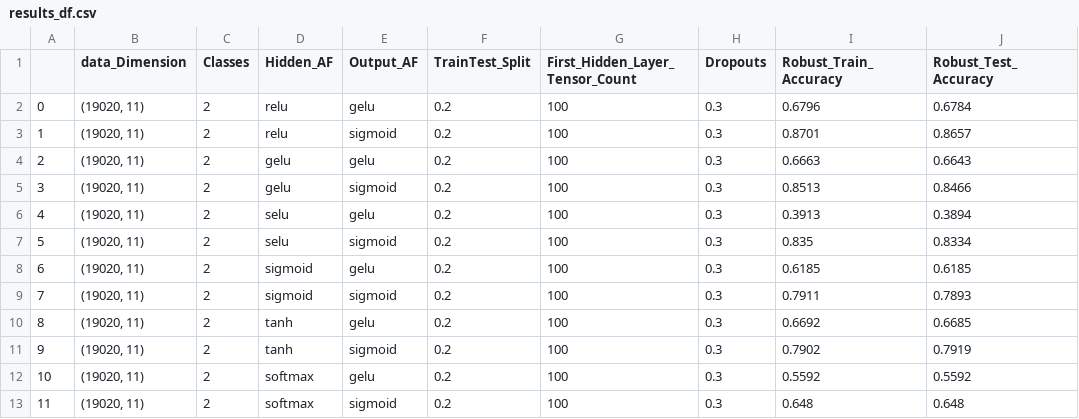
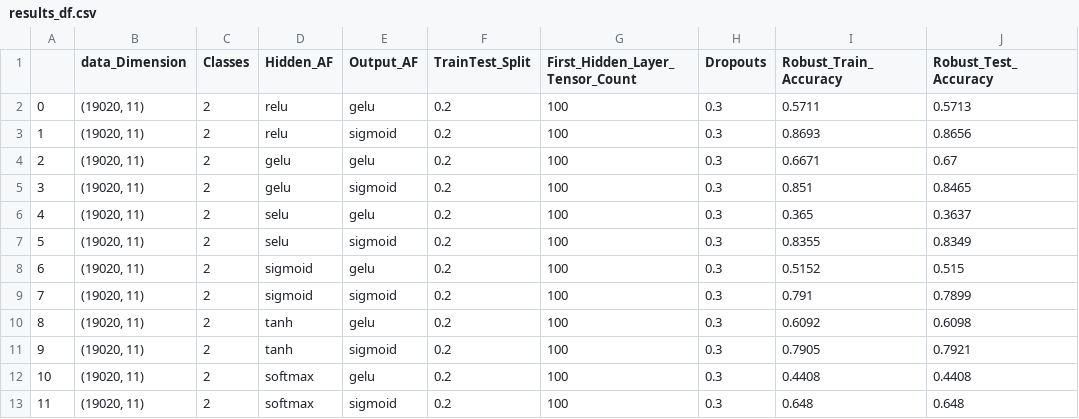
Before and after one commit to nilsmart96/comparing-activation-functions, a CSV file: 2_Modeling/results_df.csv, drawn as a sheet.

Commit message:
gg

```diff
--- a/2_Modeling/results_df.csv
+++ b/2_Modeling/results_df.csv
@@ -1,13 +1,13 @@
 ,data_Dimension,Classes,Hidden_AF,Output_AF,TrainTest_Split,First_Hidden_Layer_Tensor_Count,Dropouts,Robust_Train_Accuracy,Robust_Test_Accuracy
-0,"(19020, 11)",2,relu,gelu,0.2,100,0.3,0.6796,0.6784
-1,"(19020, 11)",2,relu,sigmoid,0.2,100,0.3,0.8701,0.8657
-2,"(19020, 11)",2,gelu,gelu,0.2,100,0.3,0.6663,0.6643
-3,"(19020, 11)",2,gelu,sigmoid,0.2,100,0.3,0.8513,0.8466
-4,"(19020, 11)",2,selu,gelu,0.2,100,0.3,0.3913,0.3894
-5,"(19020, 11)",2,selu,sigmoid,0.2,100,0.3,0.835,0.8334
-6,"(19020, 11)",2,sigmoid,gelu,0.2,100,0.3,0.6185,0.6185
-7,"(19020, 11)",2,sigmoid,sigmoid,0.2,100,0.3,0.7911,0.7893
-8,"(19020, 11)",2,tanh,gelu,0.2,100,0.3,0.6692,0.6685
-9,"(19020, 11)",2,tanh,sigmoid,0.2,100,0.3,0.7902,0.7919
-10,"(19020, 11)",2,softmax,gelu,0.2,100,0.3,0.5592,0.5592
+0,"(19020, 11)",2,relu,gelu,0.2,100,0.3,0.5711,0.5713
+1,"(19020, 11)",2,relu,sigmoid,0.2,100,0.3,0.8693,0.8656
+2,"(19020, 11)",2,gelu,gelu,0.2,100,0.3,0.6671,0.67
+3,"(19020, 11)",2,gelu,sigmoid,0.2,100,0.3,0.851,0.8465
+4,"(19020, 11)",2,selu,gelu,0.2,100,0.3,0.365,0.3637
+5,"(19020, 11)",2,selu,sigmoid,0.2,100,0.3,0.8355,0.8349
+6,"(19020, 11)",2,sigmoid,gelu,0.2,100,0.3,0.5152,0.515
+7,"(19020, 11)",2,sigmoid,sigmoid,0.2,100,0.3,0.791,0.7899
+8,"(19020, 11)",2,tanh,gelu,0.2,100,0.3,0.6092,0.6098
+9,"(19020, 11)",2,tanh,sigmoid,0.2,100,0.3,0.7905,0.7921
+10,"(19020, 11)",2,softmax,gelu,0.2,100,0.3,0.4408,0.4408
 11,"(19020, 11)",2,softmax,sigmoid,0.2,100,0.3,0.648,0.648
```
